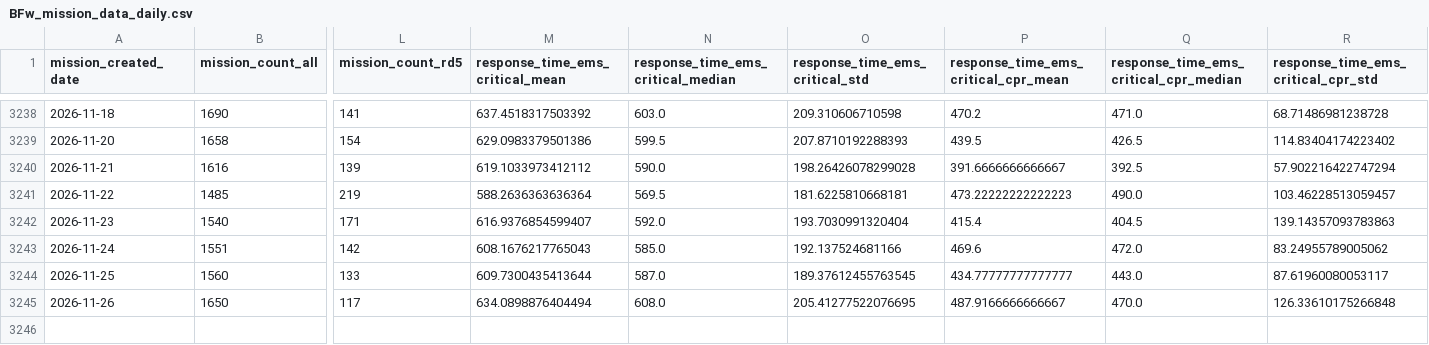
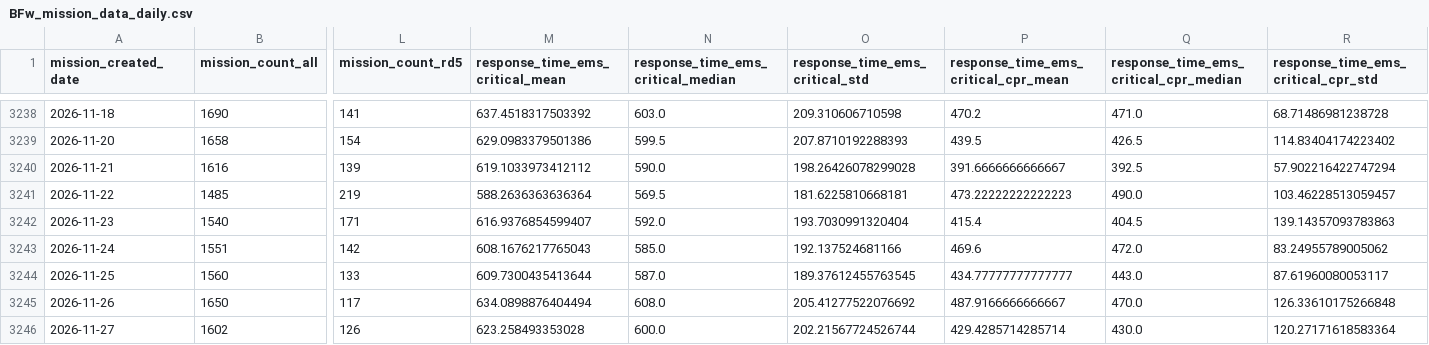
Before and after one commit to Berliner-Feuerwehr/BF-Open-Data, a CSV file: Datasets/Daily_Data/BFw_mission_data_daily.csv, drawn as a sheet; only a part is shown, gaps mark what is left out; rows hold the shown columns only; the diff names each change by its address in the sheet, - before the commit and + after, or states it on an @@ line.

Commit message:
Automatic Daily Update

```diff
--- a/Datasets/Daily_Data/BFw_mission_data_daily.csv
+++ b/Datasets/Daily_Data/BFw_mission_data_daily.csv
-O3245 (response_time_ems_critical_std): 205.41277522076695
+O3245 (response_time_ems_critical_std): 205.41277522076692
+row 3246: 2026-11-27 | 1602 | 126 | 623.258493353028 | 600.0 | 202.21567724526744 | 429.4285714285714 | 430.0 | 120.27171618583364
```
Also changed, not shown: Datasets/Daily_Data/missions_by_code.csv.
